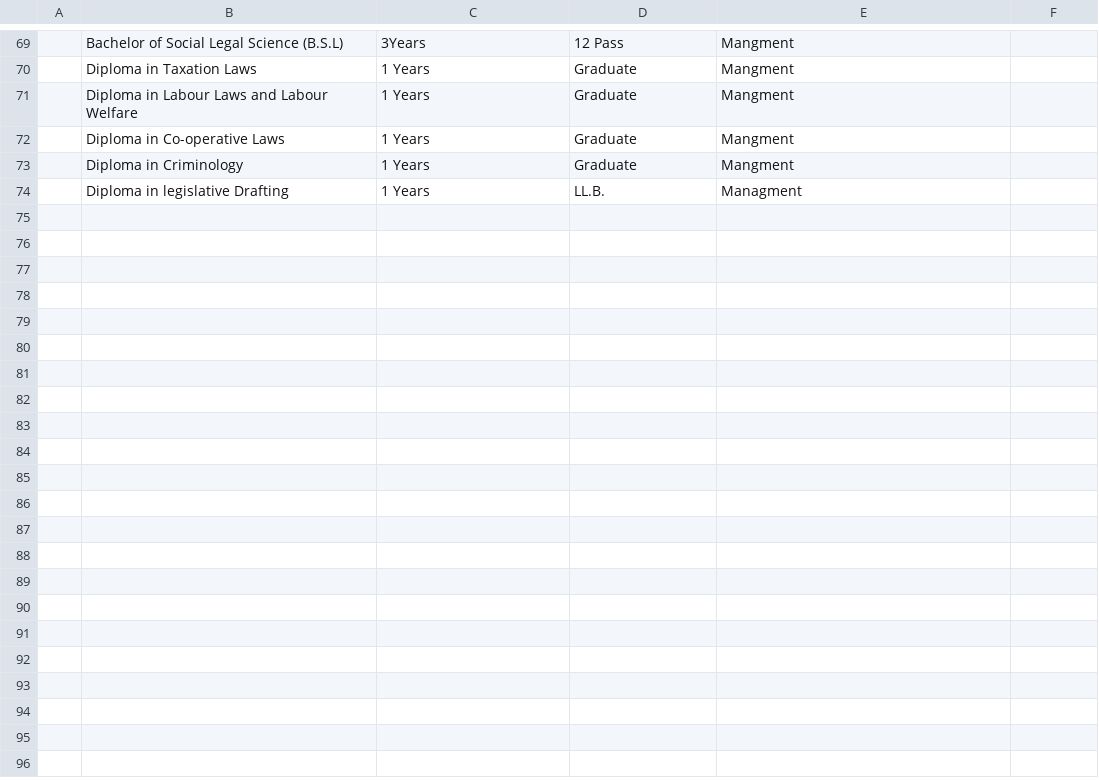
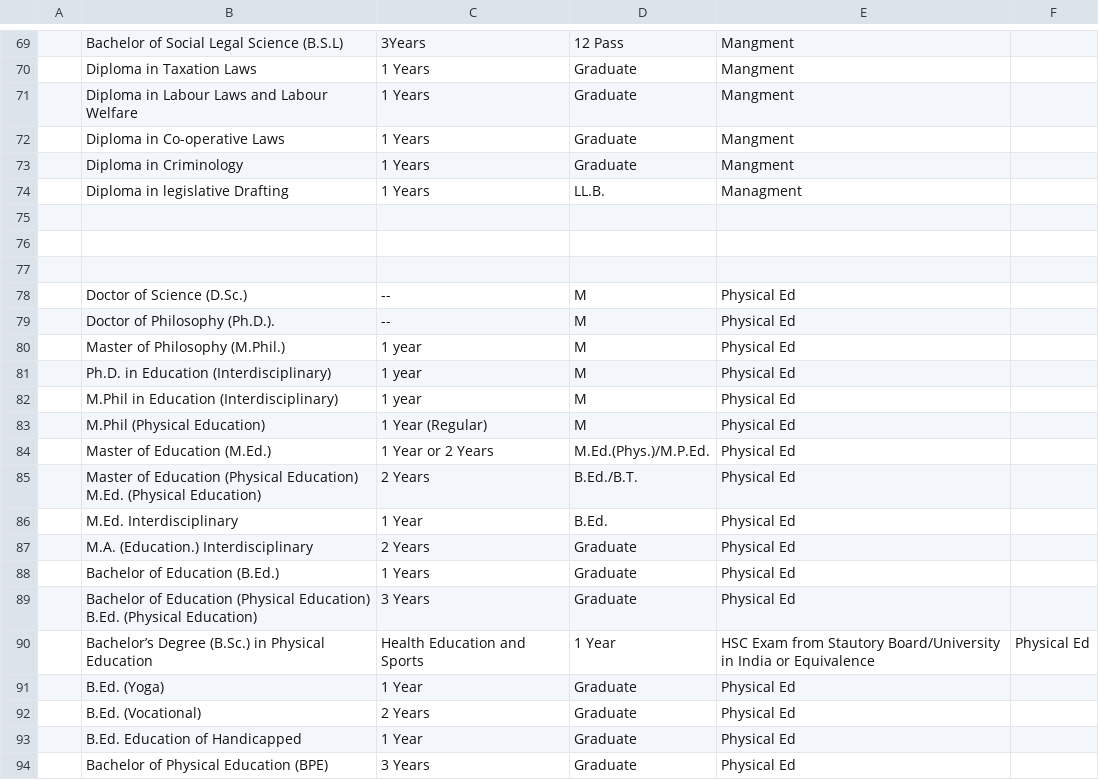
Before and after one commit to CoolRock53/Student-Saathi, a CSV file: Research/Courses.csv, drawn as a sheet; only a part is shown, gaps mark what is left out; the diff covers the shown part only; the diff names each change by its address in the sheet, - before the commit and + after, or states it on an @@ line.

Commit message:
added course of Physical education

```diff
--- a/Research/Courses.csv
+++ b/Research/Courses.csv
+row 75: (empty)
+row 76: (empty)
+row 77: (empty)
+row 78:  | Doctor of Science (D.Sc.) | -- | M | Physical Ed
+row 79:  | Doctor of Philosophy (Ph.D.). | -- | M | Physical Ed
+row 80:  | Master of Philosophy (M.Phil.) | 1 year | M | Physical Ed
+row 81:  | Ph.D. in Education (Interdisciplinary) | 1 year | M | Physical Ed
+row 82:  | M.Phil in Education (Interdisciplinary) | 1 year | M | Physical Ed
+row 83:  | M.Phil (Physical Education) | 1 Year (Regular) | M | Physical Ed
+row 84:  | Master of Education (M.Ed.) | 1 Year or 2 Years | M.Ed.(Phys.)/M.P.Ed. | Physical Ed
+row 85:  | Master of Education (Physical Education) M.Ed. (Physical Education) | 2 Years | B.Ed./B.T. | Physical Ed
+row 86:  | M.Ed. Interdisciplinary | 1 Year | B.Ed. | Physical Ed
+row 87:  | M.A. (Education.) Interdisciplinary | 2 Years | Graduate | Physical Ed
+row 88:  | Bachelor of Education (B.Ed.) | 1 Years | Graduate | Physical Ed
+row 89:  | Bachelor of Education (Physical Education) B.Ed. (Physical Education) | 3 Years | Graduate | Physical Ed
+row 90:  | Bachelor’s Degree (B.Sc.) in Physical Education | Health Education and Sports | 1 Year | HSC Exam from Stautory Board/University in India or Equivalence | Physical Ed
+row 91:  | B.Ed. (Yoga) | 1 Year | Graduate | Physical Ed
+row 92:  | B.Ed. (Vocational) | 2 Years | Graduate | Physical Ed
+row 93:  | B.Ed. Education of Handicapped | 1 Year | Graduate | Physical Ed
+row 94:  | Bachelor of Physical Education (BPE) | 3 Years | Graduate | Physical Ed
```
Also changed, not shown: 9 added rows elsewhere in this file.
